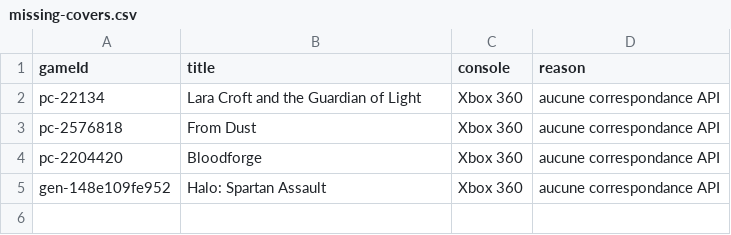
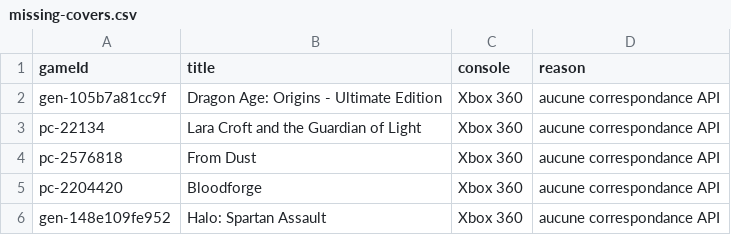
Before and after one commit to canotpixels/le-canot-a-pixels, a CSV file: data/reports/missing-covers.csv, drawn as a sheet; the diff names each change by its address in the sheet, - before the commit and + after, or states it on an @@ line.

```diff
--- a/data/reports/missing-covers.csv
+++ b/data/reports/missing-covers.csv
+row 2: gen-105b7a81cc9f | Dragon Age: Origins - Ultimate Edition | Xbox 360 | aucune correspondance API
```
Also changed, not shown: data/pricecharting/collection.csv, data/pricecharting/wanted.csv, 10 other files.
